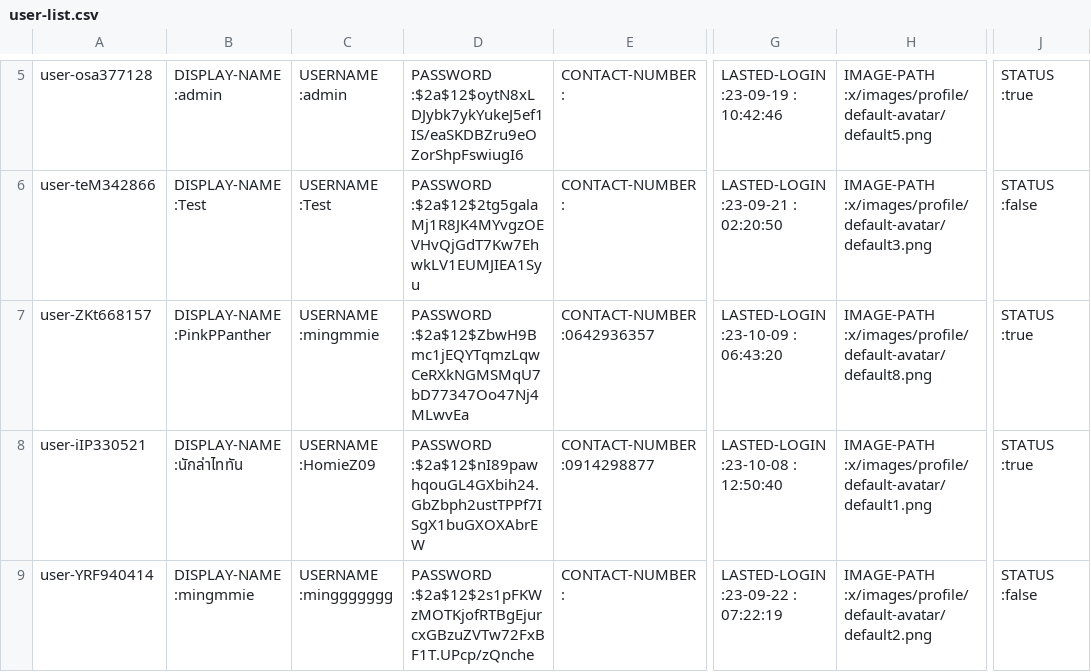
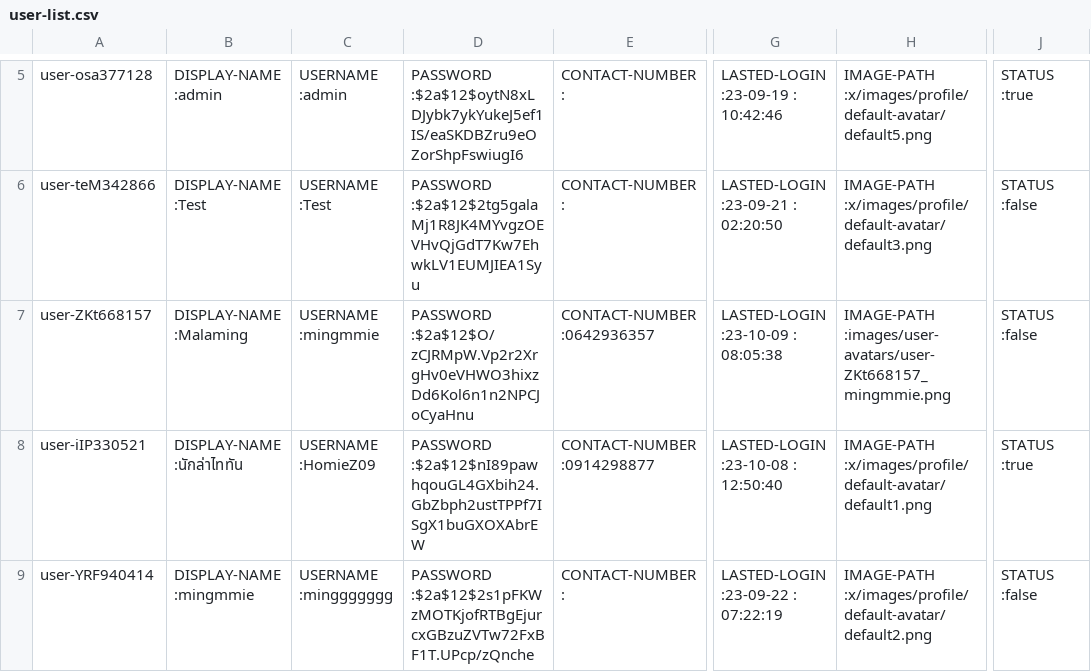
Before and after one commit to Homiez09/plasom-reunion, a CSV file: data/user-list.csv, drawn as a sheet; only a part is shown, gaps mark what is left out; the diff names each change by its address in the sheet, - before the commit and + after, or states it on an @@ line.

```diff
--- a/data/user-list.csv
+++ b/data/user-list.csv
-B7: DISPLAY-NAME :PinkPPanther
+B7: DISPLAY-NAME :Malaming
-D7: PASSWORD :$2a$12$ZbwH9Bmc1jEQYTqmzLqwCeRXkNGMSMqU7bD77347Oo47Nj4MLwvEa
+D7: PASSWORD :$2a$12$O/zCJRMpW.Vp2r2XrgHv0eVHWO3hixzDd6Kol6n1n2NPCJoCyaHnu
-G7: LASTED-LOGIN :23-10-09 : 06:43:20
+G7: LASTED-LOGIN :23-10-09 : 08:05:38
-H7: IMAGE-PATH :x/images/profile/default-avatar/default8.png
+H7: IMAGE-PATH :images/user-avatars/user-ZKt668157_mingmmie.png
-J7: STATUS :true
+J7: STATUS :false
```
Also changed, not shown: data/event-list.csv, data/join-event.csv, 9 other files.
